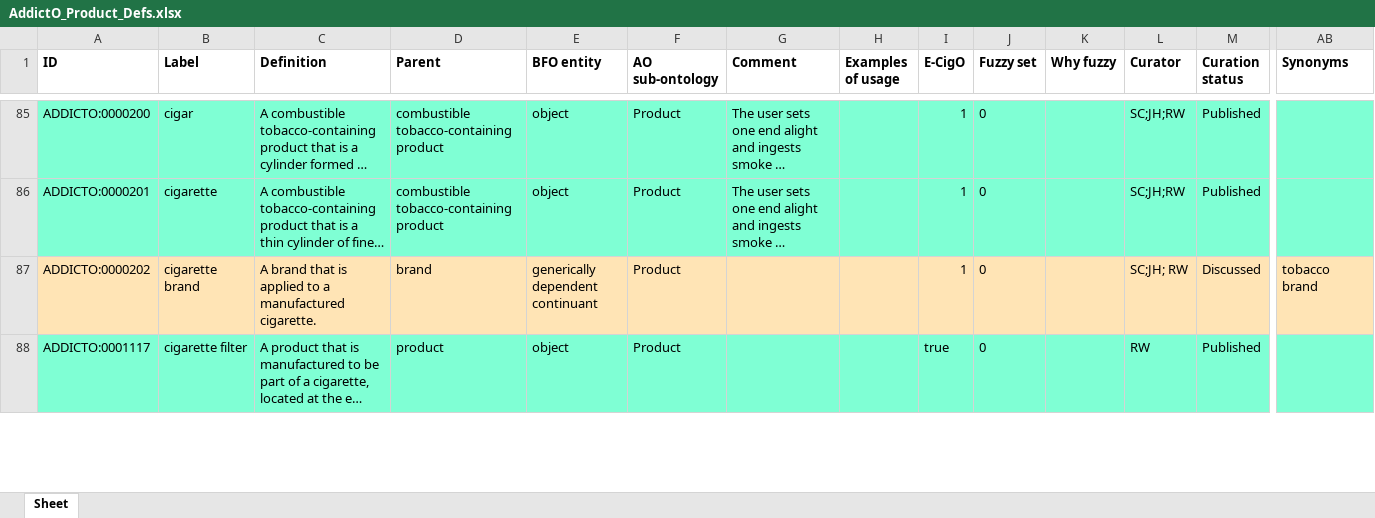
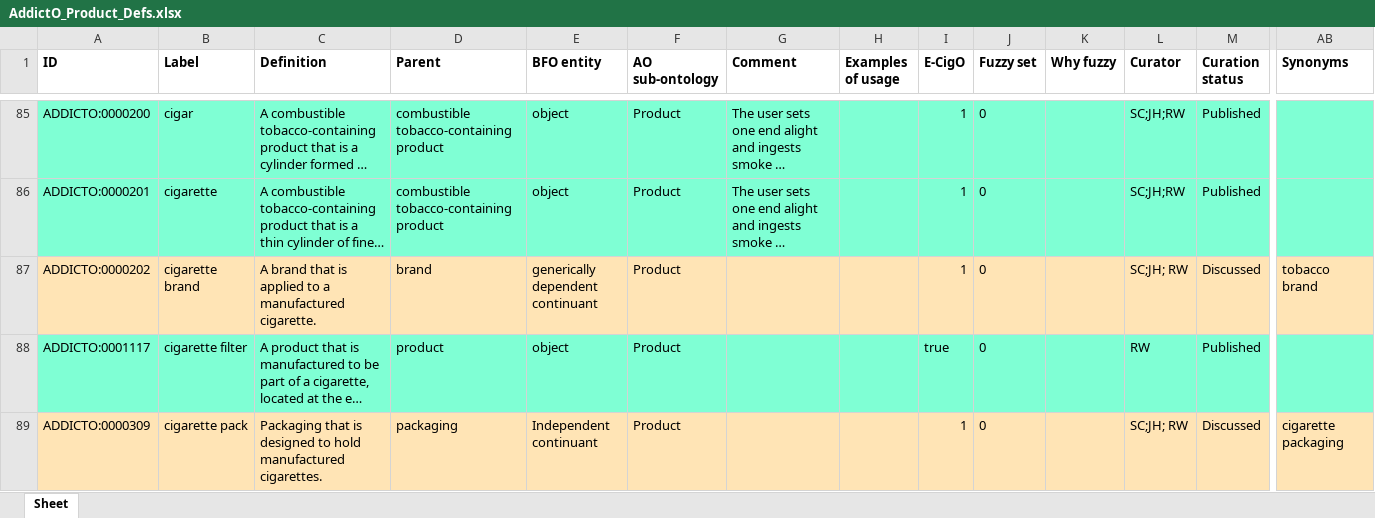
Before and after one commit to addicto-org/addiction-ontology, an Excel workbook: inputs/AddictO_Product_Defs.xlsx, sheet Sheet, drawn as a sheet; only a part is shown, gaps mark what is left out; long unchanged cells end in …; values as stored, in another font and other column widths than the file's, no borders; rows hold the shown columns only; the diff covers the shown part only; the diff names each change by its address in the sheet, - before the commit and + after, or states it on an @@ line.

Commit message:
Updating AddictO_Product_Defs.xlsx

```diff
--- a/inputs/AddictO_Product_Defs.xlsx (sheet Sheet)
+++ b/inputs/AddictO_Product_Defs.xlsx (sheet Sheet)
+row 89: ADDICTO:0000309 | cigarette pack | Packaging that is designed to hold manufactured cigarettes. | packaging | Independent continuant | Product |  |  | 1 | 0 |  | SC;JH; RW | Discussed | cigarette packaging
```
Also changed, not shown: 1 removed row, 3 edited cells and cell formats elsewhere in this sheet.
